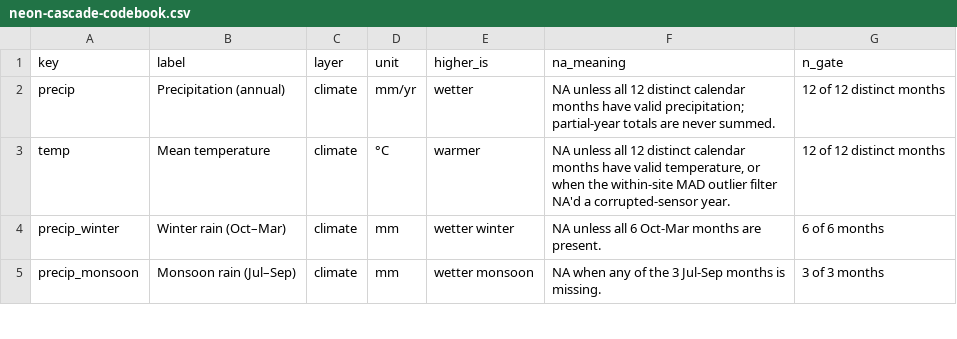
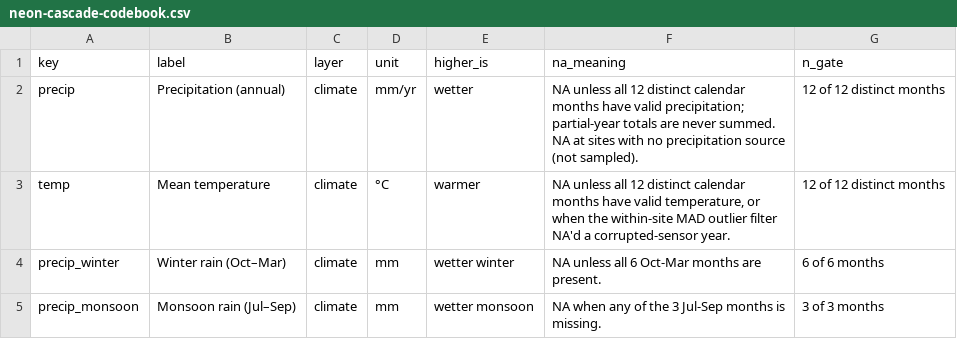
Before and after one commit to tgilbert14/NEON-Driver-Cascade, a CSV file: data/neon-cascade-codebook.csv, drawn as a sheet; only a part is shown; the diff covers the shown part only.

```diff
--- a/data/neon-cascade-codebook.csv
+++ b/data/neon-cascade-codebook.csv
@@ -1,3 +1,3 @@
 "key","label","layer","unit","higher_is","na_meaning","n_gate"
-"precip","Precipitation (annual)","climate","mm/yr","wetter","NA unless all 12 distinct calendar months have valid precipitation; partial-year totals are never summed.","12 of 12 distinct months"
+"precip","Precipitation (annual)","climate","mm/yr","wetter","NA unless all 12 distinct calendar months have valid precipitation; partial-year totals are never summed. NA at sites with no precipitation source (not sampled).","12 of 12 distinct months"
 "temp","Mean temperature","climate","°C","warmer","NA unless all 12 distinct calendar months have valid temperature, or when the within-site MAD outlier filter NA'd a corrupted-sensor year.","12 of 12 distinct months"
```
Also changed, not shown: 5 edited cells elsewhere in this file, 4 other files.
